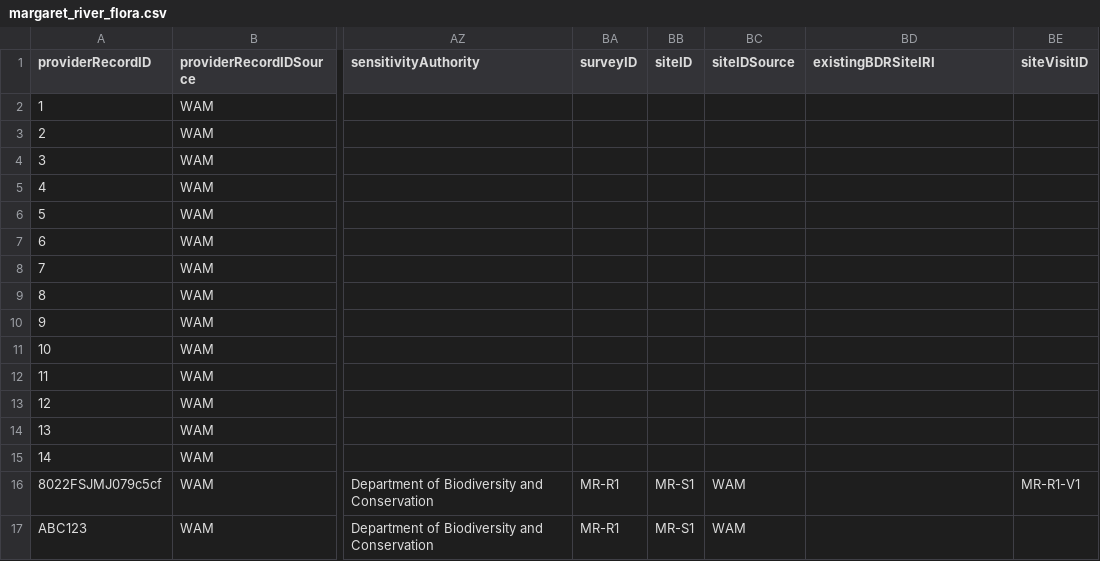
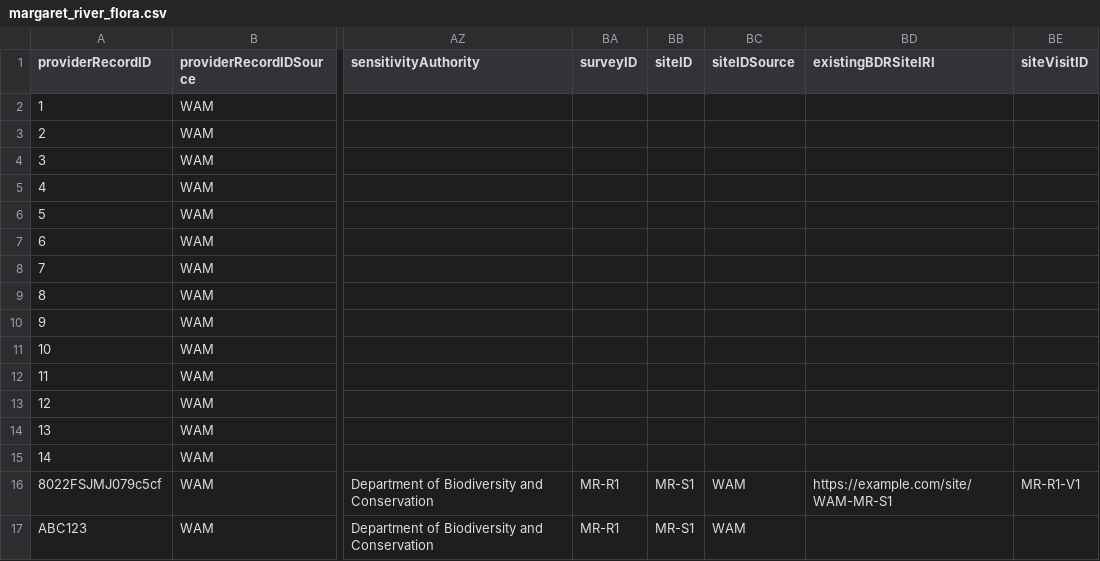
Before and after one commit to gaiaresources/abis-mapping, a CSV file: abis_mapping/templates/survey_occurrence_data_v3/examples/margaret_river_flora/margaret_river_flora.csv, drawn as a sheet; only a part is shown, gaps mark what is left out; the diff names each change by its address in the sheet, - before the commit and + after, or states it on an @@ line.

Commit message:
BDRSPS-1152 Update Survey occurrence data mapping for re-usable sites
This means:
* When existingBDRSiteIRI is provided, using that verbatim as the site IRI
* Otherwise using the siteID+siteIDSource to construct a site IRI, which is not part of the dataset.
  This makes it "re-usable" for future submissions in the existingBDRSiteIRI field.
* Don't make the tern:Site part of the dataset.

```diff
--- a/abis_mapping/templates/survey_occurrence_data_v3/examples/margaret_river_flora/margaret_river_flora.csv
+++ b/abis_mapping/templates/survey_occurrence_data_v3/examples/margaret_river_flora/margaret_river_flora.csv
-BD16 (existingBDRSiteIRI): (empty)
+BD16 (existingBDRSiteIRI): https://example.com/site/WAM-MR-S1
```
Also changed, not shown: 4 other files.
